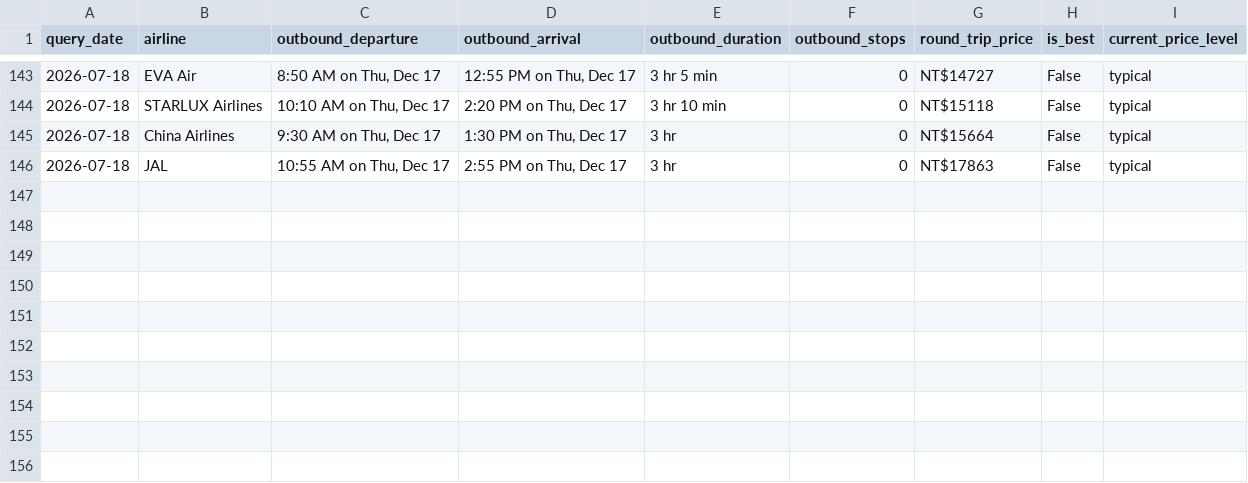
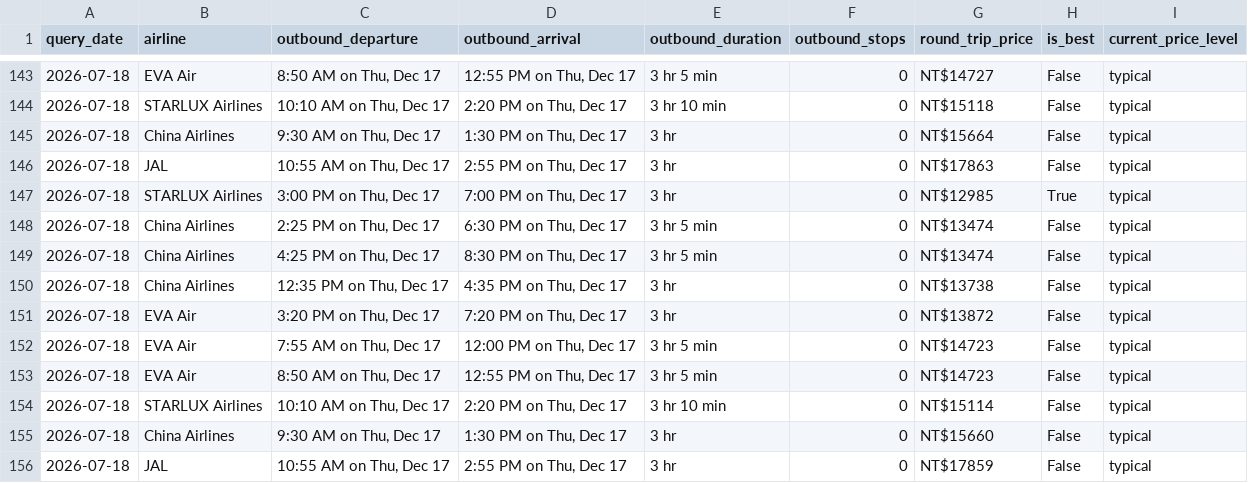
Before and after one commit to l851220d2000-svg/flight-price-tracker, a CSV file: data/price_history.csv, drawn as a sheet; only a part is shown, gaps mark what is left out; the diff names each change by its address in the sheet, - before the commit and + after, or states it on an @@ line.

```diff
--- a/data/price_history.csv
+++ b/data/price_history.csv
+row 147: 2026-07-18 | STARLUX Airlines | 3:00 PM on Thu, Dec 17 | 7:00 PM on Thu, Dec 17 | 3 hr | 0 | NT$12985 | True | typical
+row 148: 2026-07-18 | China Airlines | 2:25 PM on Thu, Dec 17 | 6:30 PM on Thu, Dec 17 | 3 hr 5 min | 0 | NT$13474 | False | typical
+row 149: 2026-07-18 | China Airlines | 4:25 PM on Thu, Dec 17 | 8:30 PM on Thu, Dec 17 | 3 hr 5 min | 0 | NT$13474 | False | typical
+row 150: 2026-07-18 | China Airlines | 12:35 PM on Thu, Dec 17 | 4:35 PM on Thu, Dec 17 | 3 hr | 0 | NT$13738 | False | typical
+row 151: 2026-07-18 | EVA Air | 3:20 PM on Thu, Dec 17 | 7:20 PM on Thu, Dec 17 | 3 hr | 0 | NT$13872 | False | typical
+row 152: 2026-07-18 | EVA Air | 7:55 AM on Thu, Dec 17 | 12:00 PM on Thu, Dec 17 | 3 hr 5 min | 0 | NT$14723 | False | typical
+row 153: 2026-07-18 | EVA Air | 8:50 AM on Thu, Dec 17 | 12:55 PM on Thu, Dec 17 | 3 hr 5 min | 0 | NT$14723 | False | typical
+row 154: 2026-07-18 | STARLUX Airlines | 10:10 AM on Thu, Dec 17 | 2:20 PM on Thu, Dec 17 | 3 hr 10 min | 0 | NT$15114 | False | typical
+row 155: 2026-07-18 | China Airlines | 9:30 AM on Thu, Dec 17 | 1:30 PM on Thu, Dec 17 | 3 hr | 0 | NT$15660 | False | typical
+row 156: 2026-07-18 | JAL | 10:55 AM on Thu, Dec 17 | 2:55 PM on Thu, Dec 17 | 3 hr | 0 | NT$17859 | False | typical
```
